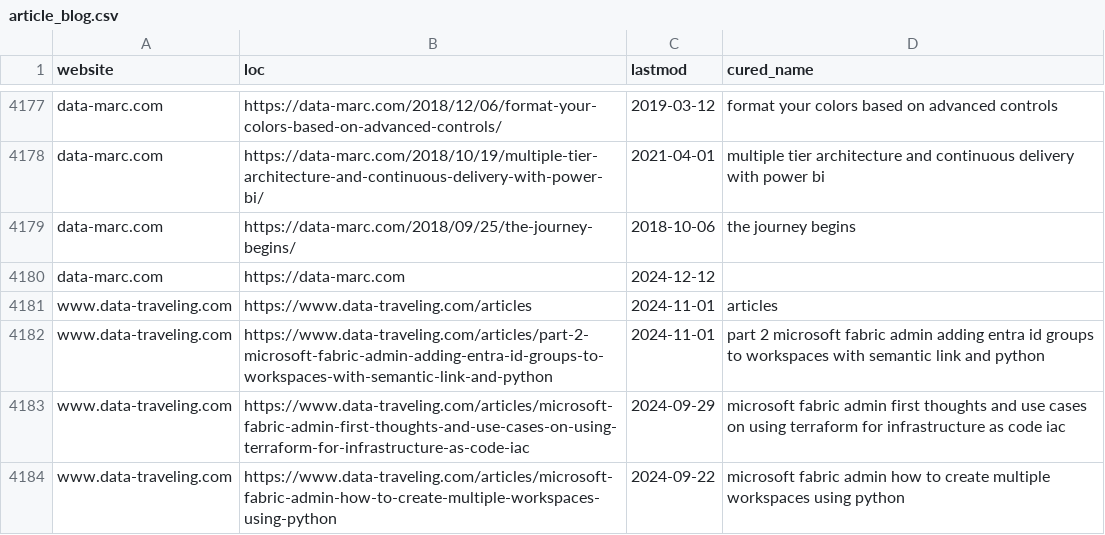
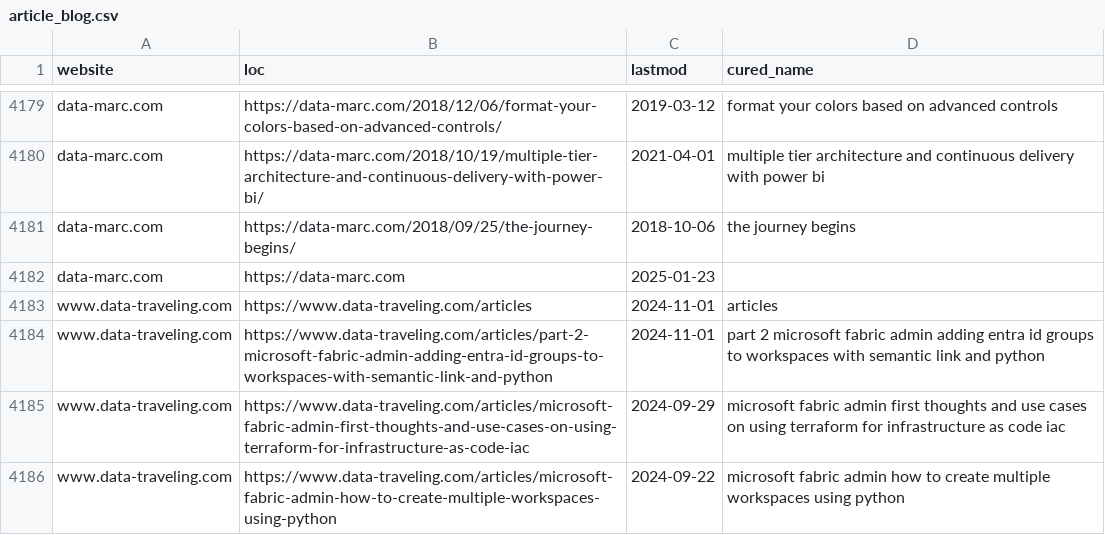
Before and after one commit to julian-passebecq/newsai_script, a CSV file: data/article_blog.csv, drawn as a sheet; only a part is shown, gaps mark what is left out; the diff covers the shown part only.

```diff
--- a/data/article_blog.csv
+++ b/data/article_blog.csv
@@ -4179,3 +4181,3 @@ data-marc.com,https://data-marc.com/2018/10/19/multiple-tier-architecture-and-co
 data-marc.com,https://data-marc.com/2018/09/25/the-journey-begins/,2018-10-06,the journey begins
-data-marc.com,https://data-marc.com,2024-12-12,
+data-marc.com,https://data-marc.com,2025-01-23,
 www.data-traveling.com,https://www.data-traveling.com/articles,2024-11-01,articles
```
Also changed, not shown: 6 added rows and 4 removed rows elsewhere in this file, 2 other files.
